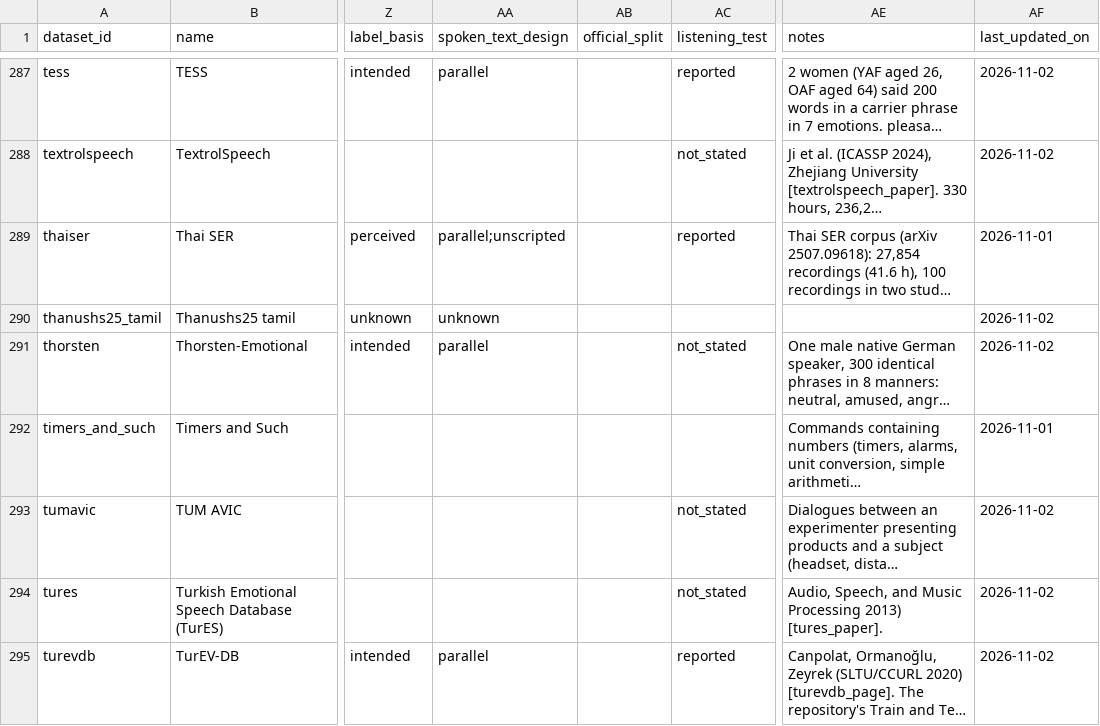
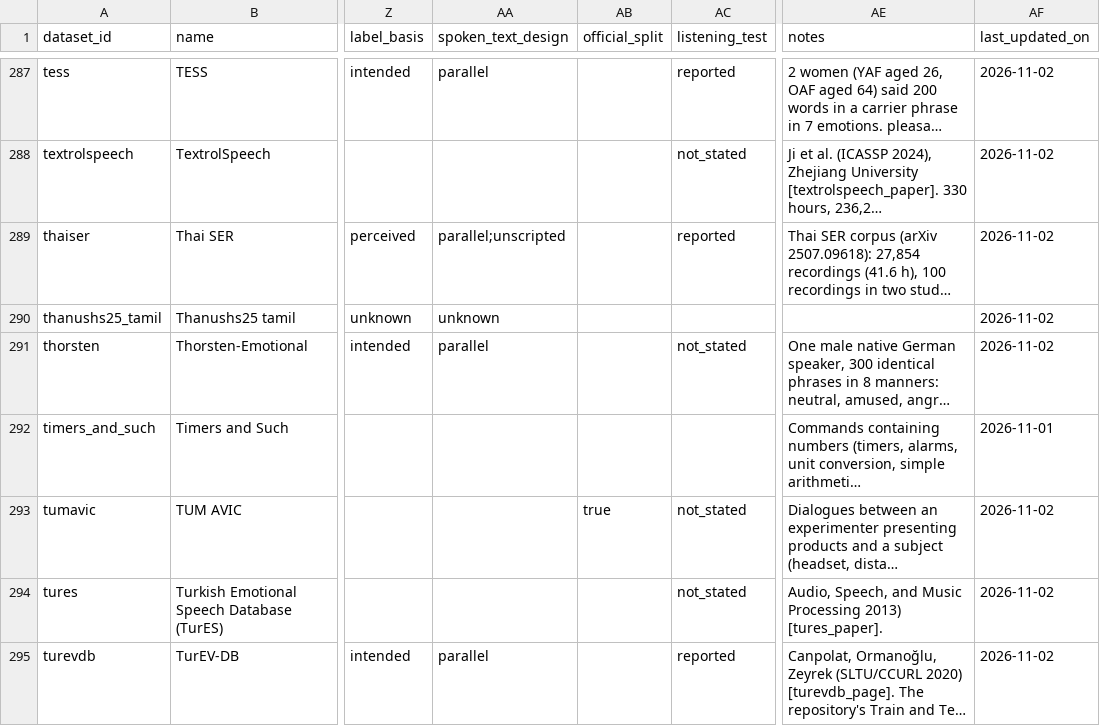
Before and after one commit to itoten/ser_dataset_db, a CSV file: data/datasets.csv, drawn as a sheet; only a part is shown, gaps mark what is left out; long unchanged cells end in …; the diff covers the shown part only; the diff names each change by its address in the sheet, - before the commit and + after, or states it on an @@ line.

```diff
--- a/data/datasets.csv
+++ b/data/datasets.csv
-AF289 (last_updated_on): 2026-11-01
+AF289 (last_updated_on): 2026-11-02
-AB293 (official_split): (empty)
+AB293 (official_split): true
```
Also changed, not shown: 30 edited cells elsewhere in this file, data/evidence.csv, data/sources.csv, 2 other files.
